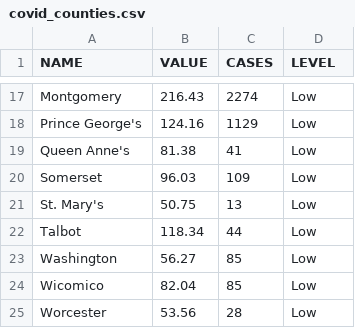
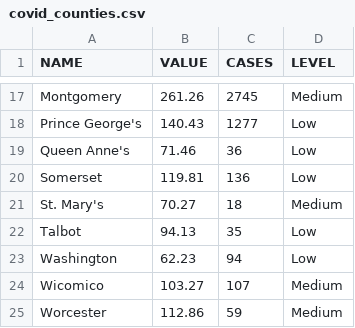
Before and after one commit to ngelbard/CNS, a CSV file: covid_counties.csv, drawn as a sheet; only a part is shown, gaps mark what is left out; the diff covers the shown part only; the diff names each change by its address in the sheet, - before the commit and + after, or states it on an @@ line.

```diff
--- a/covid_counties.csv
+++ b/covid_counties.csv
-B17 (VALUE): 216.43
+B17 (VALUE): 261.26
-C17 (CASES): 2274
+C17 (CASES): 2745
-D17 (LEVEL): Low
+D17 (LEVEL): Medium
-B18 (VALUE): 124.16
+B18 (VALUE): 140.43
-C18 (CASES): 1129
+C18 (CASES): 1277
-B19 (VALUE): 81.38
+B19 (VALUE): 71.46
-C19 (CASES): 41
+C19 (CASES): 36
-B20 (VALUE): 96.03
+B20 (VALUE): 119.81
-C20 (CASES): 109
+C20 (CASES): 136
-B21 (VALUE): 50.75
+B21 (VALUE): 70.27
-C21 (CASES): 13
+C21 (CASES): 18
-D21 (LEVEL): Low
+D21 (LEVEL): Medium
-B22 (VALUE): 118.34
+B22 (VALUE): 94.13
-C22 (CASES): 44
+C22 (CASES): 35
-B23 (VALUE): 56.27
+B23 (VALUE): 62.23
-C23 (CASES): 85
+C23 (CASES): 94
-B24 (VALUE): 82.04
+B24 (VALUE): 103.27
-C24 (CASES): 85
+C24 (CASES): 107
-D24:D25 (LEVEL): Low
+D24:D25 (LEVEL): Medium
-B25 (VALUE): 53.56
+B25 (VALUE): 112.86
-C25 (CASES): 28
+C25 (CASES): 59
```
Also changed, not shown: 33 edited cells elsewhere in this file.
